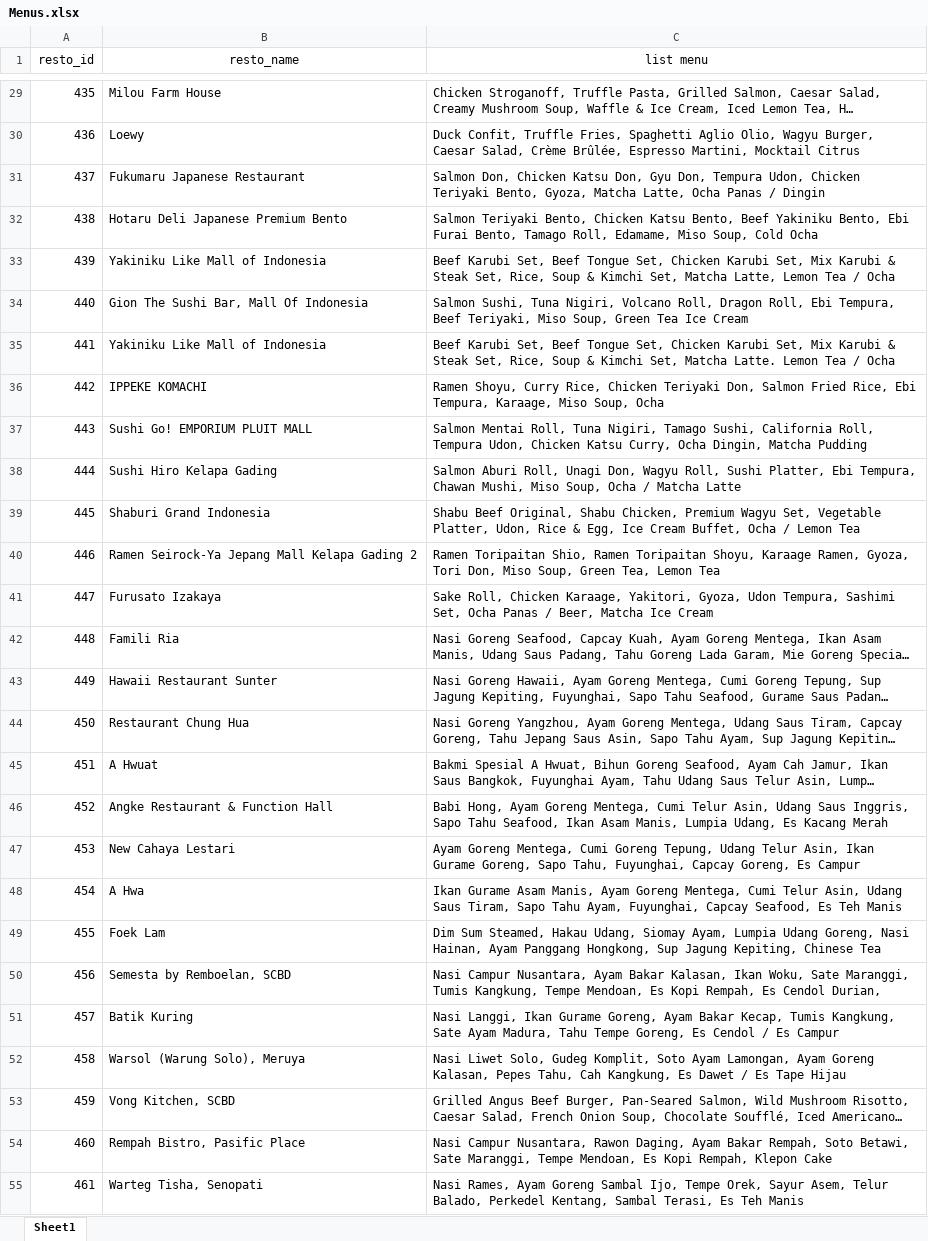
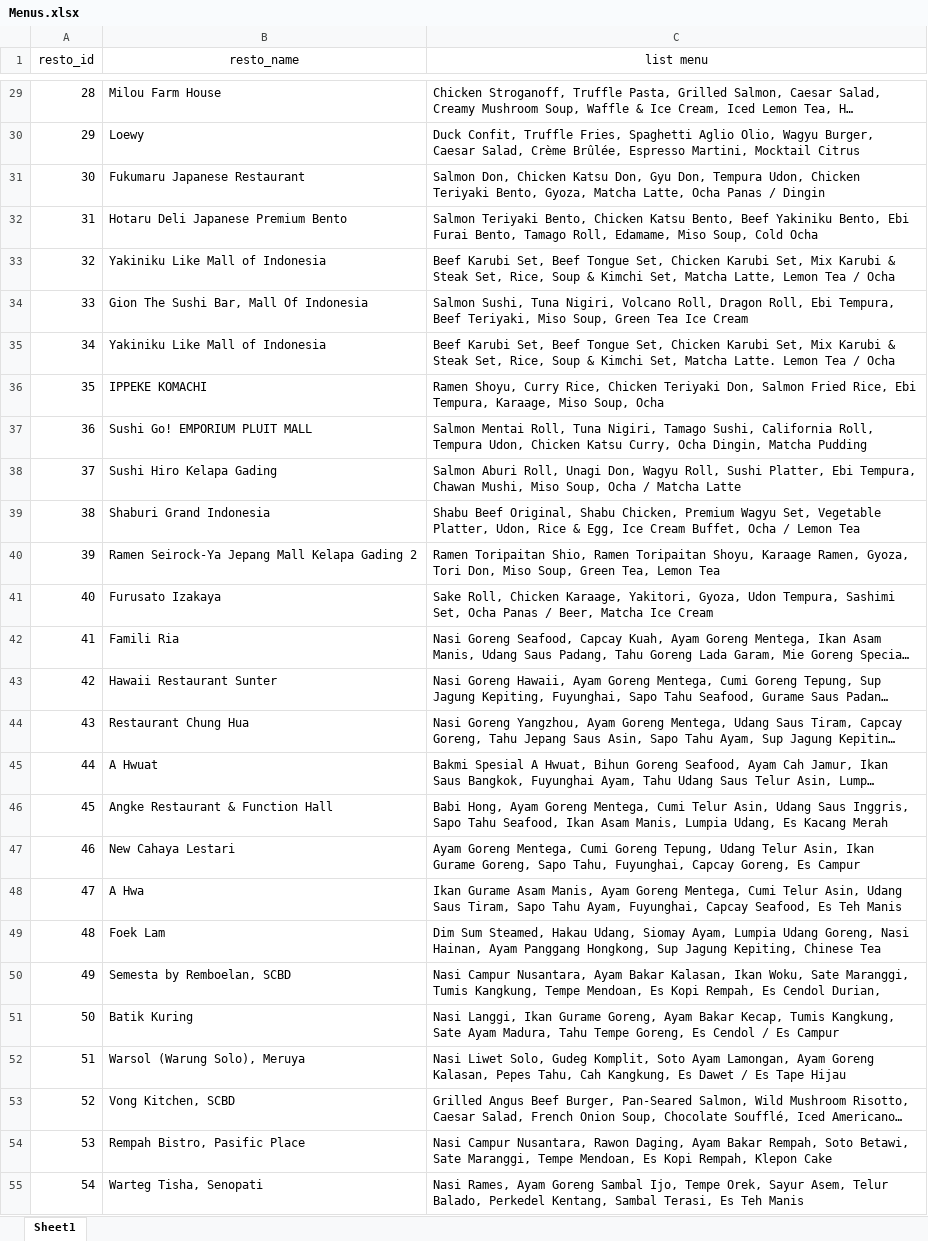
Before and after one commit to lidiatny/Peek-Map, an Excel workbook: data/Menus.xlsx, sheet Sheet1, drawn as a sheet; only a part is shown, gaps mark what is left out; long unchanged cells end in …; values as stored, in another font and other column widths than the file's, no borders; charts and pictures not drawn; the diff covers the shown part only; the diff names each change by its address in the sheet, - before the commit and + after, or states it on an @@ line.

```diff
--- a/data/Menus.xlsx (sheet Sheet1)
+++ b/data/Menus.xlsx (sheet Sheet1)
-A29 (resto_id): 435
+A29 (resto_id): 28
-A30 (resto_id): 436
+A30 (resto_id): 29
-A31 (resto_id): 437
+A31 (resto_id): 30
-A32 (resto_id): 438
+A32 (resto_id): 31
-A33 (resto_id): 439
+A33 (resto_id): 32
-A34 (resto_id): 440
+A34 (resto_id): 33
-A35 (resto_id): 441
+A35 (resto_id): 34
-A36 (resto_id): 442
+A36 (resto_id): 35
-A37 (resto_id): 443
+A37 (resto_id): 36
-A38 (resto_id): 444
+A38 (resto_id): 37
-A39 (resto_id): 445
+A39 (resto_id): 38
-A40 (resto_id): 446
+A40 (resto_id): 39
-A41 (resto_id): 447
+A41 (resto_id): 40
-A42 (resto_id): 448
+A42 (resto_id): 41
-A43 (resto_id): 449
+A43 (resto_id): 42
-A44 (resto_id): 450
+A44 (resto_id): 43
-A45 (resto_id): 451
+A45 (resto_id): 44
-A46 (resto_id): 452
+A46 (resto_id): 45
-A47 (resto_id): 453
+A47 (resto_id): 46
-A48 (resto_id): 454
+A48 (resto_id): 47
-A49 (resto_id): 455
+A49 (resto_id): 48
-A50 (resto_id): 456
+A50 (resto_id): 49
-A51 (resto_id): 457
+A51 (resto_id): 50
-A52 (resto_id): 458
+A52 (resto_id): 51
-A53 (resto_id): 459
+A53 (resto_id): 52
-A54 (resto_id): 460
+A54 (resto_id): 53
-A55 (resto_id): 461
+A55 (resto_id): 54
```
Also changed, not shown: 72 edited cells elsewhere in this sheet, 8 other files.
